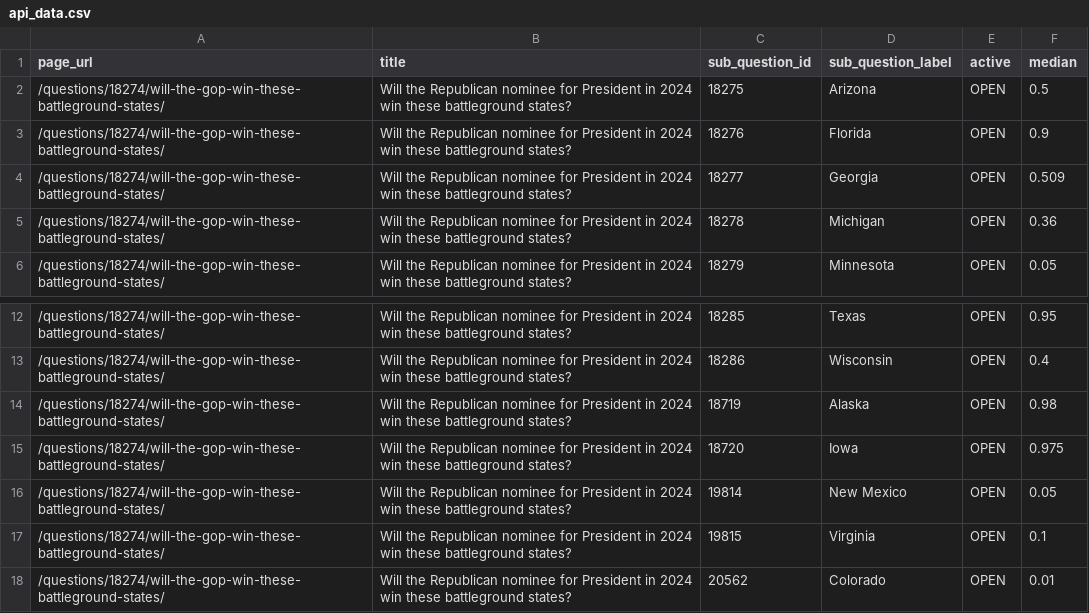
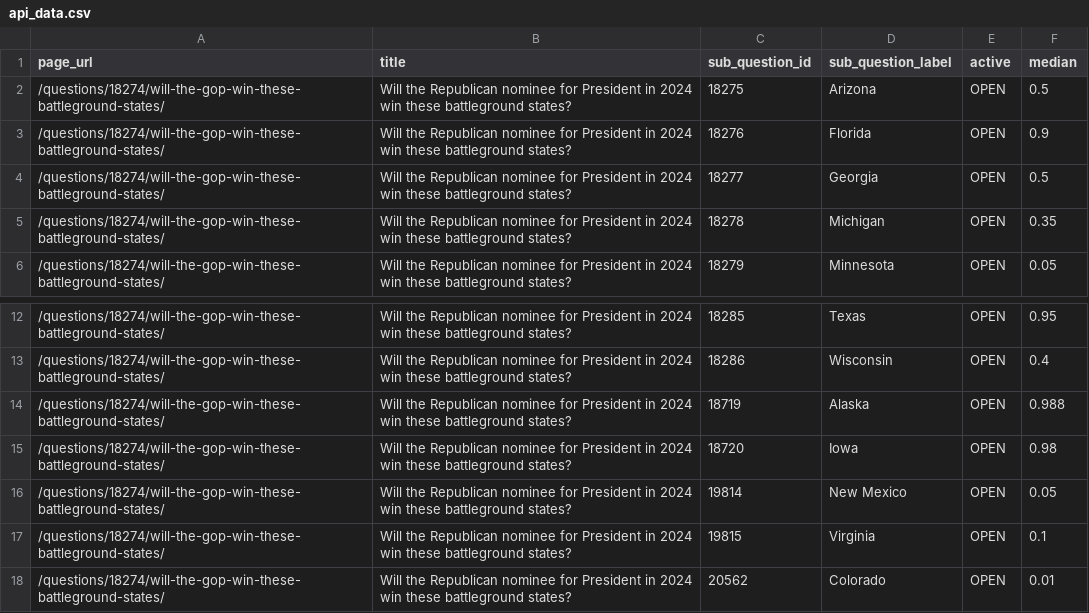
Before and after one commit to ryooan/metaculus-world-map, a CSV file: api_data.csv, drawn as a sheet; only a part is shown, gaps mark what is left out.

```diff
--- a/api_data.csv
+++ b/api_data.csv
@@ -3,4 +3,4 @@ page_url,title,sub_question_id,sub_question_label,active,median
 /questions/18274/will-the-gop-win-these-battleground-states/,Will the Republican nominee for President in 2024 win these battleground states?,18276,Florida,OPEN,0.9
-/questions/18274/will-the-gop-win-these-battleground-states/,Will the Republican nominee for President in 2024 win these battleground states?,18277,Georgia,OPEN,0.509
-/questions/18274/will-the-gop-win-these-battleground-states/,Will the Republican nominee for President in 2024 win these battleground states?,18278,Michigan,OPEN,0.36
+/questions/18274/will-the-gop-win-these-battleground-states/,Will the Republican nominee for President in 2024 win these battleground states?,18277,Georgia,OPEN,0.5
+/questions/18274/will-the-gop-win-these-battleground-states/,Will the Republican nominee for President in 2024 win these battleground states?,18278,Michigan,OPEN,0.35
 /questions/18274/will-the-gop-win-these-battleground-states/,Will the Republican nominee for President in 2024 win these battleground states?,18279,Minnesota,OPEN,0.05
@@ -13,4 +13,4 @@ page_url,title,sub_question_id,sub_question_label,active,median
 /questions/18274/will-the-gop-win-these-battleground-states/,Will the Republican nominee for President in 2024 win these battleground states?,18286,Wisconsin,OPEN,0.4
-/questions/18274/will-the-gop-win-these-battleground-states/,Will the Republican nominee for President in 2024 win these battleground states?,18719,Alaska,OPEN,0.98
-/questions/18274/will-the-gop-win-these-battleground-states/,Will the Republican nominee for President in 2024 win these battleground states?,18720,Iowa,OPEN,0.975
+/questions/18274/will-the-gop-win-these-battleground-states/,Will the Republican nominee for President in 2024 win these battleground states?,18719,Alaska,OPEN,0.988
+/questions/18274/will-the-gop-win-these-battleground-states/,Will the Republican nominee for President in 2024 win these battleground states?,18720,Iowa,OPEN,0.98
 /questions/18274/will-the-gop-win-these-battleground-states/,Will the Republican nominee for President in 2024 win these battleground states?,19814,New Mexico,OPEN,0.05
```
